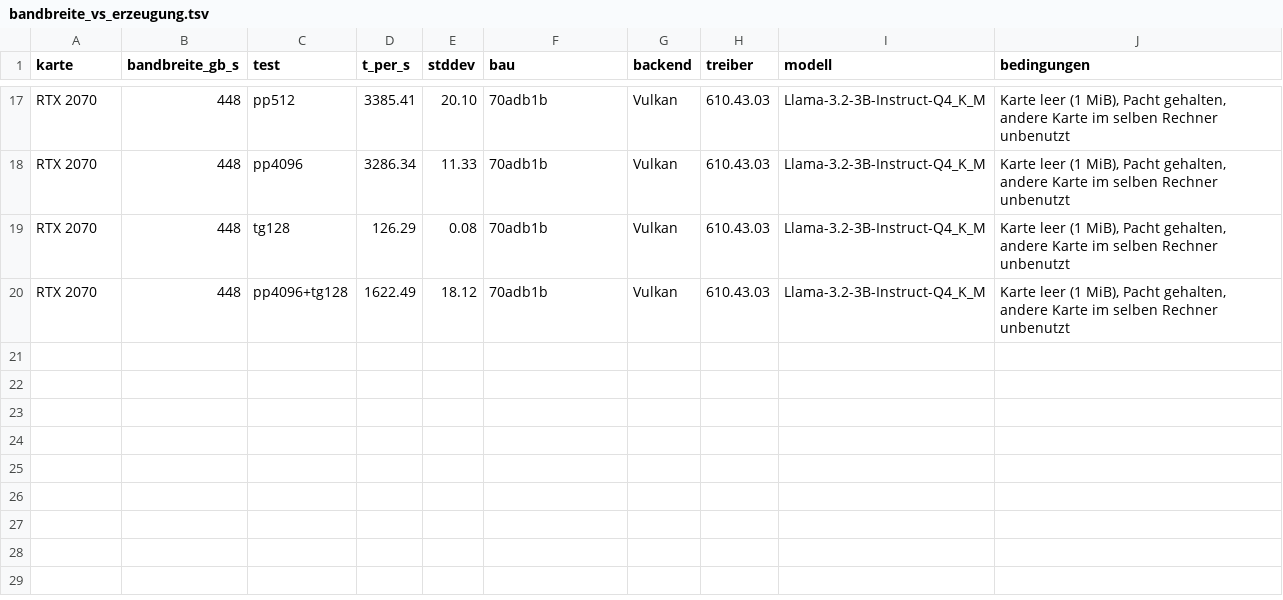
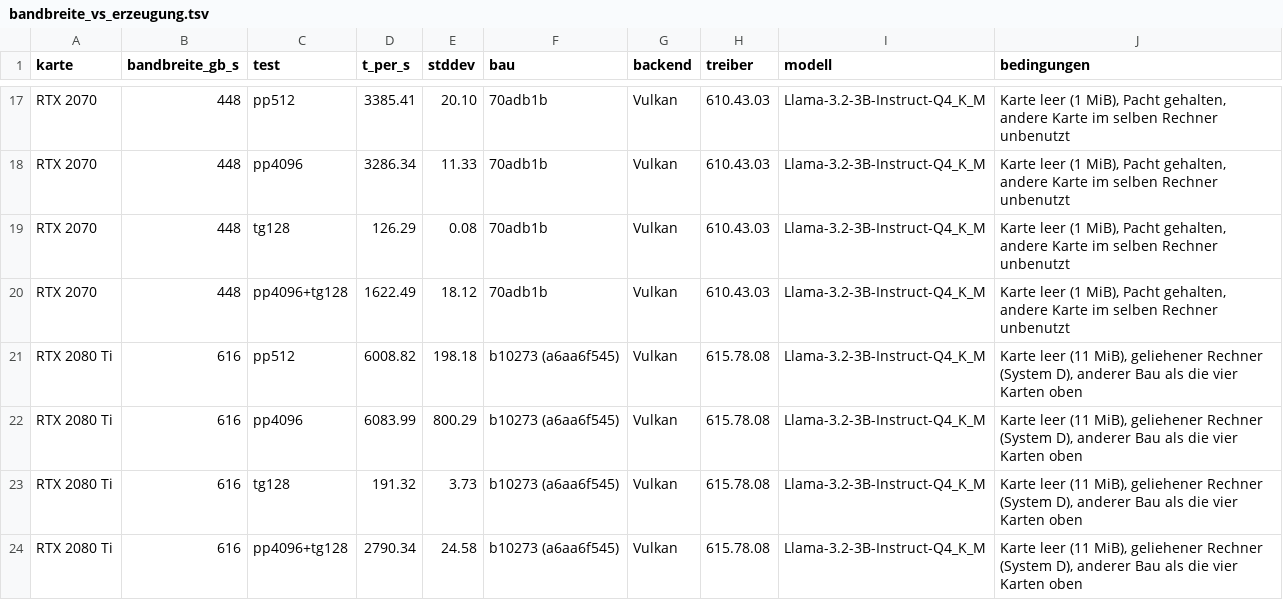
Before and after one commit to ccarokh/AI-Model-Benchmark-Runs, a TSV file: data/karten/bandbreite_vs_erzeugung.tsv, drawn as a sheet; only a part is shown, gaps mark what is left out; the diff names each change by its address in the sheet, - before the commit and + after, or states it on an @@ line.

```diff
--- a/data/karten/bandbreite_vs_erzeugung.tsv
+++ b/data/karten/bandbreite_vs_erzeugung.tsv
+row 21: RTX 2080 Ti | 616 | pp512 | 6008.82 | 198.18 | b10273 (a6aa6f545) | Vulkan | 615.78.08 | Llama-3.2-3B-Instruct-Q4_K_M | Karte leer (11 MiB), geliehener Rechner (System D), anderer Bau als die vier Karten oben
+row 22: RTX 2080 Ti | 616 | pp4096 | 6083.99 | 800.29 | b10273 (a6aa6f545) | Vulkan | 615.78.08 | Llama-3.2-3B-Instruct-Q4_K_M | Karte leer (11 MiB), geliehener Rechner (System D), anderer Bau als die vier Karten oben
+row 23: RTX 2080 Ti | 616 | tg128 | 191.32 | 3.73 | b10273 (a6aa6f545) | Vulkan | 615.78.08 | Llama-3.2-3B-Instruct-Q4_K_M | Karte leer (11 MiB), geliehener Rechner (System D), anderer Bau als die vier Karten oben
+row 24: RTX 2080 Ti | 616 | pp4096+tg128 | 2790.34 | 24.58 | b10273 (a6aa6f545) | Vulkan | 615.78.08 | Llama-3.2-3B-Instruct-Q4_K_M | Karte leer (11 MiB), geliehener Rechner (System D), anderer Bau als die vier Karten oben
```
Also changed, not shown: 5 other files.
